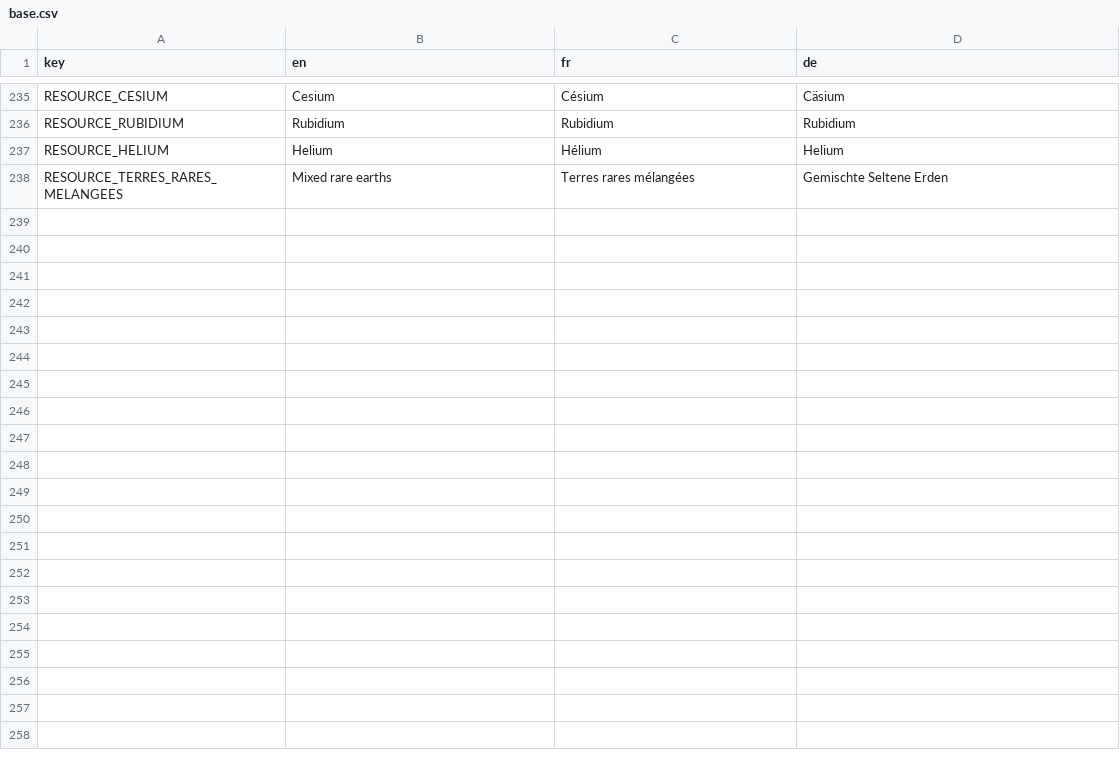
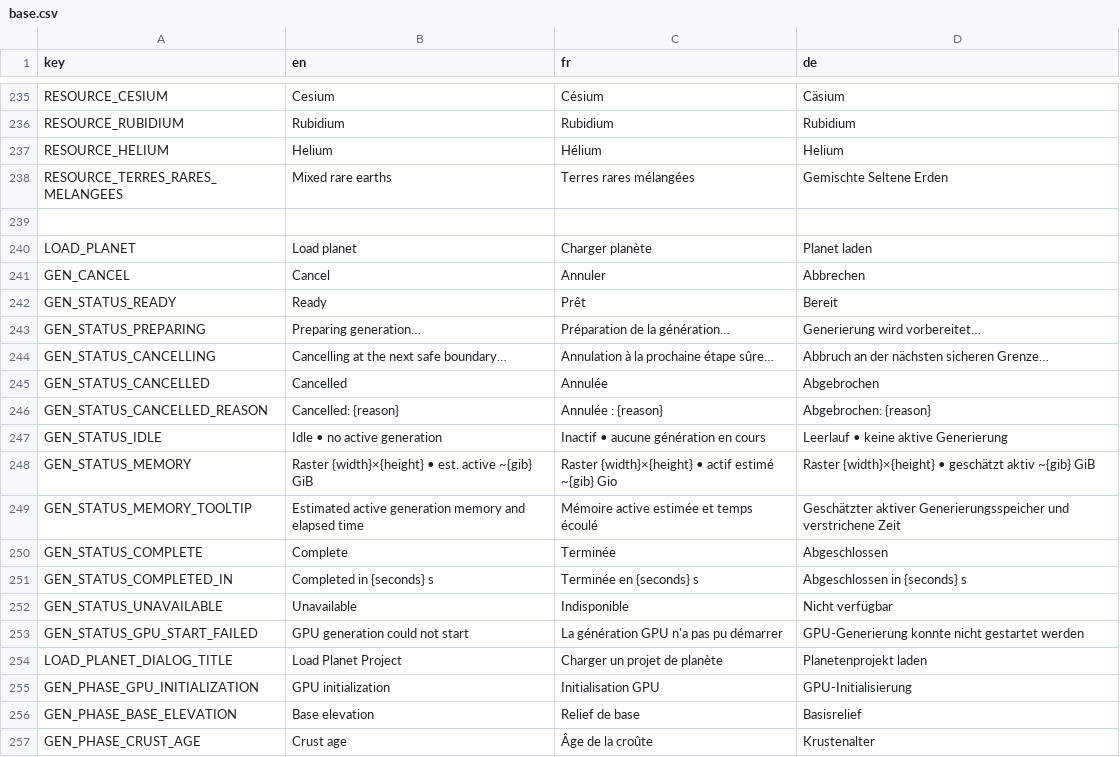
Before and after one commit to Jujedie/PlanetGenerator, a CSV file: data/translations/base.csv, drawn as a sheet; only a part is shown, gaps mark what is left out; the diff covers the shown part only; the diff names each change by its address in the sheet, - before the commit and + after, or states it on an @@ line.

Commit message:
feat: Implement generation status panel and cancellation functionality
- Added a new GenerationStatusPanel to the UI with labels for generation phase and memory status.
- Integrated cancellation button functionality to allow users to cancel ongoing generation processes.
- Updated translation files to include new status messages and button texts.
- Refactored generation logic to handle cancellation requests and update UI accordingly.
- Enhanced memory management and synchronization in the generation cancel token class.
- Improved error handling and user feedback during the generation process.

```diff
--- a/data/translations/base.csv
+++ b/data/translations/base.csv
+row 239: (empty)
+row 240: LOAD_PLANET | Load planet | Charger planète | Planet laden
+row 241: GEN_CANCEL | Cancel | Annuler | Abbrechen
+row 242: GEN_STATUS_READY | Ready | Prêt | Bereit
+row 243: GEN_STATUS_PREPARING | Preparing generation… | Préparation de la génération… | Generierung wird vorbereitet…
+row 244: GEN_STATUS_CANCELLING | Cancelling at the next safe boundary… | Annulation à la prochaine étape sûre… | Abbruch an der nächsten sicheren Grenze…
+row 245: GEN_STATUS_CANCELLED | Cancelled | Annulée | Abgebrochen
+row 246: GEN_STATUS_CANCELLED_REASON | Cancelled: {reason} | Annulée : {reason} | Abgebrochen: {reason}
+row 247: GEN_STATUS_IDLE | Idle • no active generation | Inactif • aucune génération en cours | Leerlauf • keine aktive Generierung
+row 248: GEN_STATUS_MEMORY | Raster {width}×{height} • est. active ~{gib} GiB | Raster {width}×{height} • actif estimé ~{gib} Gio | Raster {width}×{height} • geschätzt aktiv ~{gib} GiB
+row 249: GEN_STATUS_MEMORY_TOOLTIP | Estimated active generation memory and elapsed time | Mémoire active estimée et temps écoulé | Geschätzter aktiver Generierungsspeicher und verstrichene Zeit
+row 250: GEN_STATUS_COMPLETE | Complete | Terminée | Abgeschlossen
+row 251: GEN_STATUS_COMPLETED_IN | Completed in {seconds} s | Terminée en {seconds} s | Abgeschlossen in {seconds} s
+row 252: GEN_STATUS_UNAVAILABLE | Unavailable | Indisponible | Nicht verfügbar
+row 253: GEN_STATUS_GPU_START_FAILED | GPU generation could not start | La génération GPU n'a pas pu démarrer | GPU-Generierung konnte nicht gestartet werden
+row 254: LOAD_PLANET_DIALOG_TITLE | Load Planet Project | Charger un projet de planète | Planetenprojekt laden
+row 255: GEN_PHASE_GPU_INITIALIZATION | GPU initialization | Initialisation GPU | GPU-Initialisierung
+row 256: GEN_PHASE_BASE_ELEVATION | Base elevation | Relief de base | Basisrelief
+row 257: GEN_PHASE_CRUST_AGE | Crust age | Âge de la croûte | Krustenalter
```
Also changed, not shown: 18 added rows elsewhere in this file, 10 other files.
